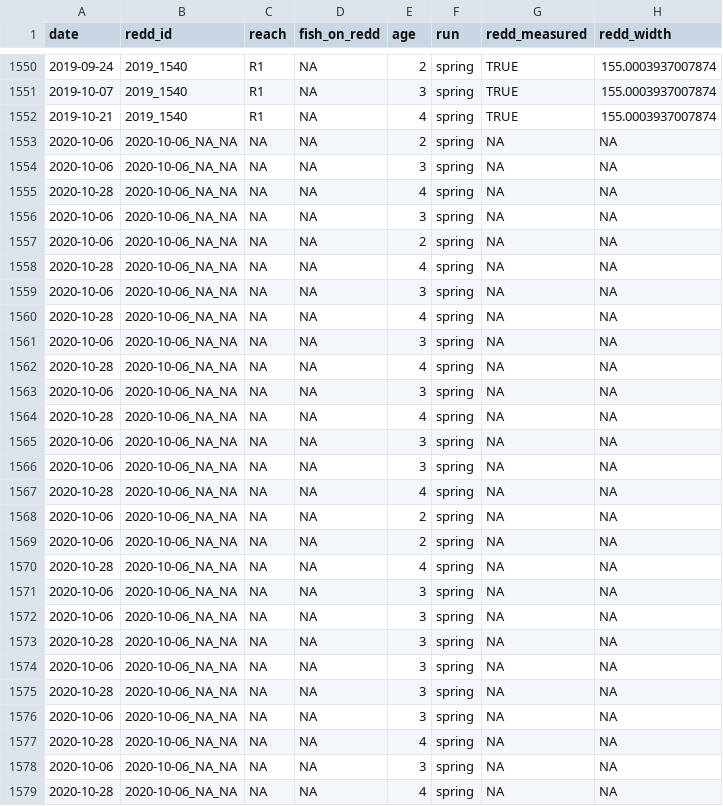
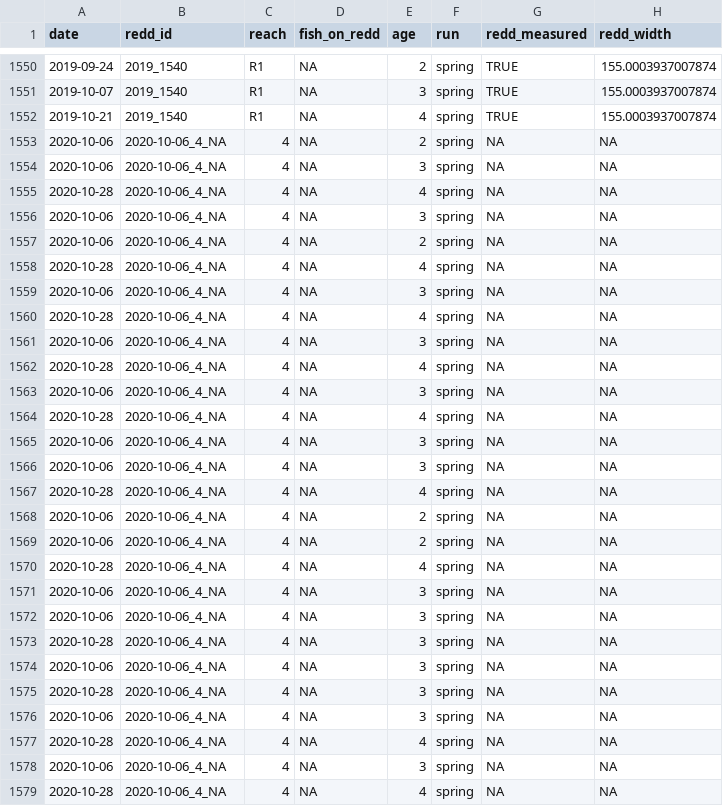
Before and after one commit to SRJPE/jpe-clear-adult-edi, a CSV file: data/clear_redd.csv, drawn as a sheet; only a part is shown, gaps mark what is left out; the diff covers the shown part only; the diff names each change by its address in the sheet, - before the commit and + after, or states it on an @@ line.

Commit message:
cleans 2020 reach numbers

```diff
--- a/data/clear_redd.csv
+++ b/data/clear_redd.csv
-B1553:B1579 (redd_id): 2020-10-06_NA_NA
+B1553:B1579 (redd_id): 2020-10-06_4_NA
-C1553:C1579 (reach): NA
+C1553:C1579 (reach): 4
```
Also changed, not shown: 6 edited cells elsewhere in this file, 2 other files.
